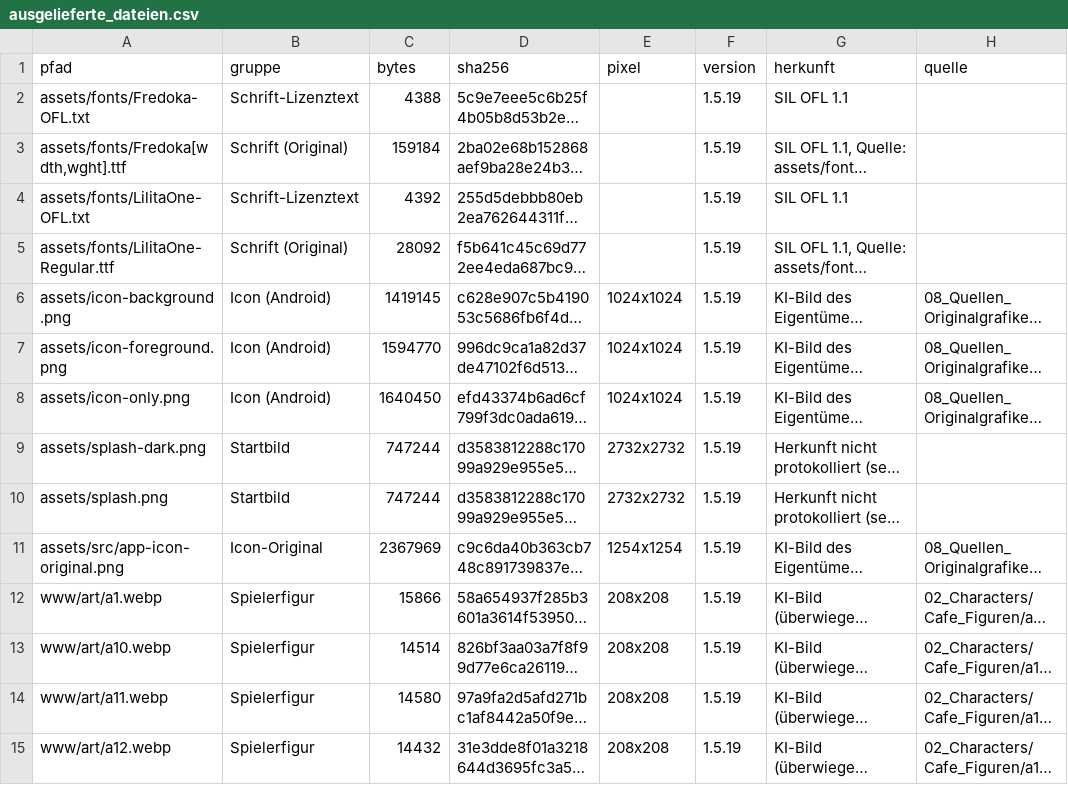
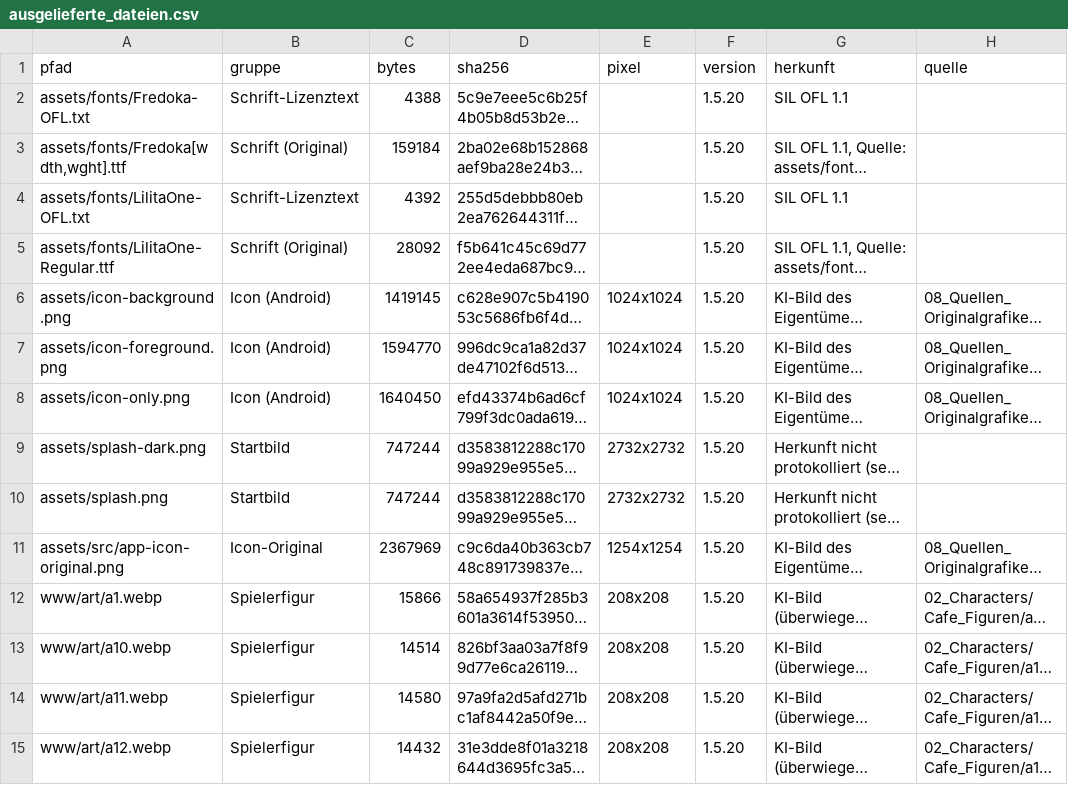
Before and after one commit to JohnqPowers/merge-cafe, a CSV file: docs/herkunft/ausgelieferte_dateien.csv, drawn as a sheet; only a part is shown; long unchanged cells end in …; the diff covers the shown part only; the diff names each change by its address in the sheet, - before the commit and + after, or states it on an @@ line.

```diff
--- a/docs/herkunft/ausgelieferte_dateien.csv
+++ b/docs/herkunft/ausgelieferte_dateien.csv
-F2:F15 (version): 1.5.19
+F2:F15 (version): 1.5.20
```
Also changed, not shown: 1 added row and 75 edited cells elsewhere in this file, 7 other files.
